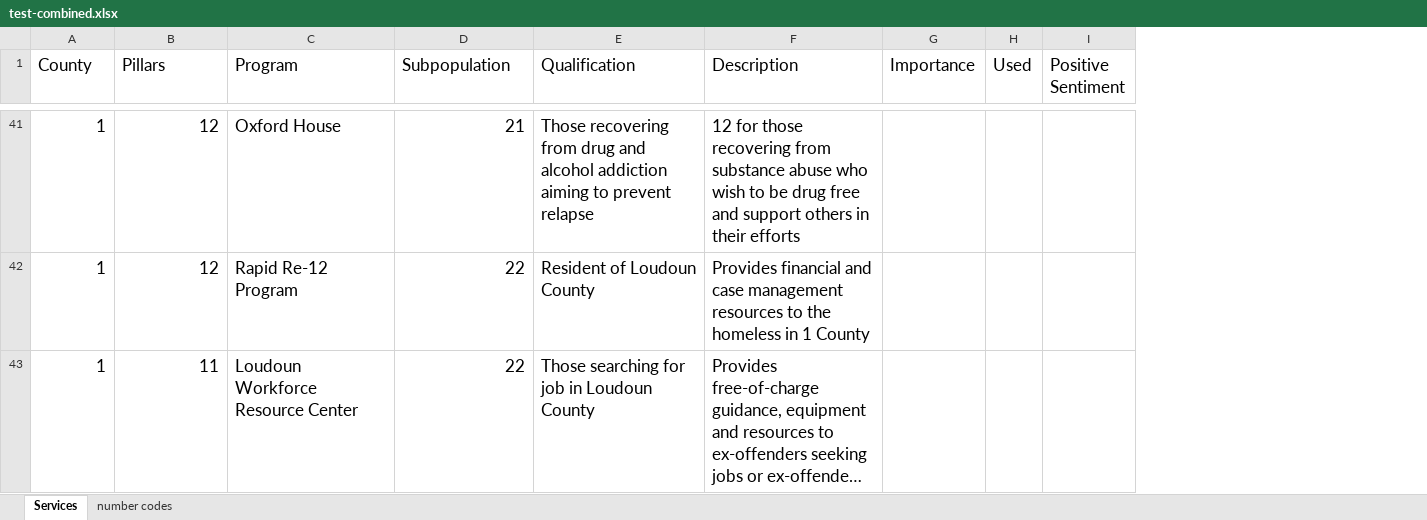
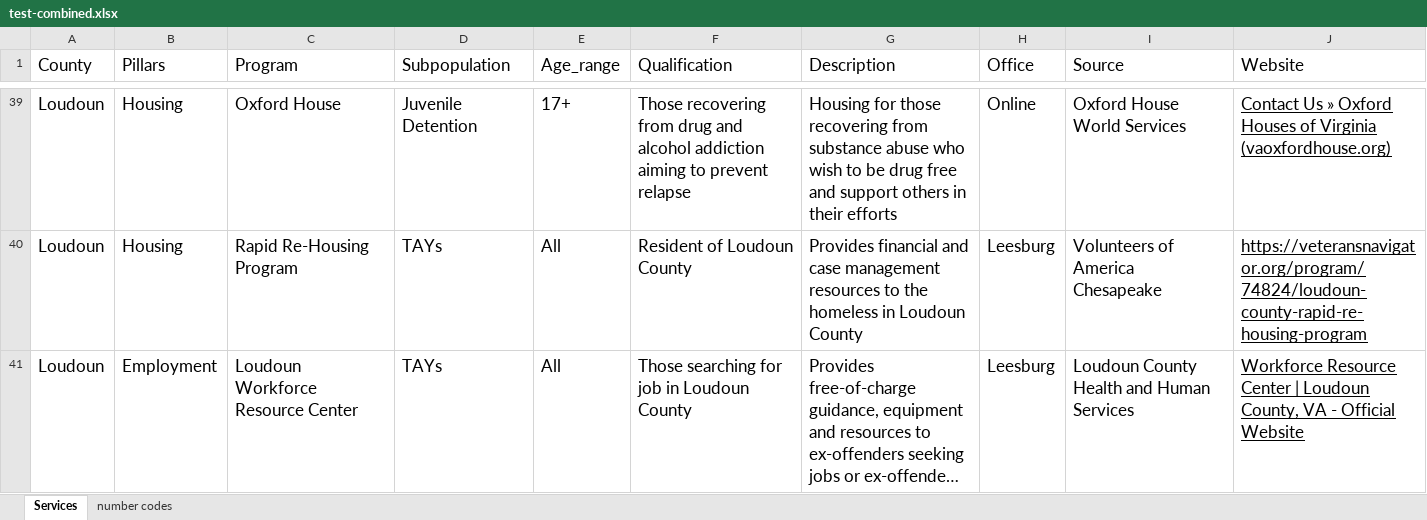
Before and after one commit to yangcheng258/2021_DSPG_Loudoun, an Excel workbook: test-combined.xlsx, sheet Services, drawn as a sheet; only a part is shown, gaps mark what is left out; long unchanged cells end in …; values as stored, in another font and other column widths than the file's, no borders; removed rows and columns are numbered as before the commit, all else as after; the diff covers the shown part only; the diff names each change by its address in the sheet, - before the commit and + after, or states it on an @@ line.

Commit message:
changed tree layout, added some data on who the programs serve

```diff
--- a/test-combined.xlsx (sheet Services)
+++ b/test-combined.xlsx (sheet Services)
+column E (Age_range), row 39: 17+; row 41: All
-column G (Importance), empty
-column H (Used), empty
-column I (Positive Sentiment), empty
+column H (Office), row 39: Online; row 41: Leesburg
+column I (Source), row 39: Oxford House World Services; row 41: Loudoun County Health and Human Services
+column J (Website), row 39: Contact Us » Oxford Houses of Virginia (vaoxfordhouse.org); row 41: Workforce Resource Center | Loudoun County, VA - Official Website
-A39 (County): 1
+A39 (County): Loudoun
-B39 (Pillars): 12
+B39 (Pillars): Housing
-D39 (Subpopulation): 21
+D39 (Subpopulation): Juvenile Detention
-G39 (Description): 12 for those…
+G39 (Description): Housing for those…
-row 42: 1 | 12 | Rapid Re-12 Program | 22 | Resident of Loudoun County | Provides financial and case management resources to the homeless in 1 County
+row 40: Loudoun | Housing | Rapid Re-Housing Program | TAYs | All | Resident of Loudoun County | Provides financial and case management resources to the homeless in Loudoun County | Leesburg | Volunteers of America Chesapeake | https://veteransnavigator.org/program/74824/loudoun-county-rapid-re-housing-program
-A41 (County): 1
+A41 (County): Loudoun
-B41 (Pillars): 11
+B41 (Pillars): Employment
-D41 (Subpopulation): 22
+D41 (Subpopulation): TAYs
```
Also changed, not shown: 7 added rows, 10 removed rows and 338 edited cells elsewhere in this sheet, sheet number codes, contact-list.xlsx, 12 other files.
